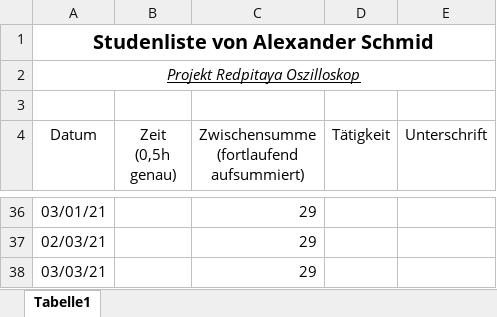
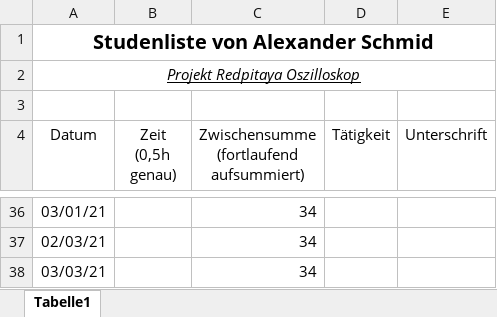
Before and after one commit to cSharpler2946/HSP-RPOSC-Redpitaya-Oszilloskop, an Excel workbook: stundenlisten/Stundenliste-AlexanderSchmid.xlsx, sheet Tabelle1, drawn as a sheet; only a part is shown, gaps mark what is left out; values as stored, in another font and other column widths than the file's, no borders; the diff covers the shown part only; the diff names each change by its address in the sheet, - before the commit and + after, or states it on an @@ line.

```diff
--- a/stundenlisten/Stundenliste-AlexanderSchmid.xlsx (sheet Tabelle1)
+++ b/stundenlisten/Stundenliste-AlexanderSchmid.xlsx (sheet Tabelle1)
-C36:C38: 29
+C36:C38: 34
```
Also changed, not shown: 1 added row, 1 removed row and 23 edited cells elsewhere in this sheet, 3 other files.
